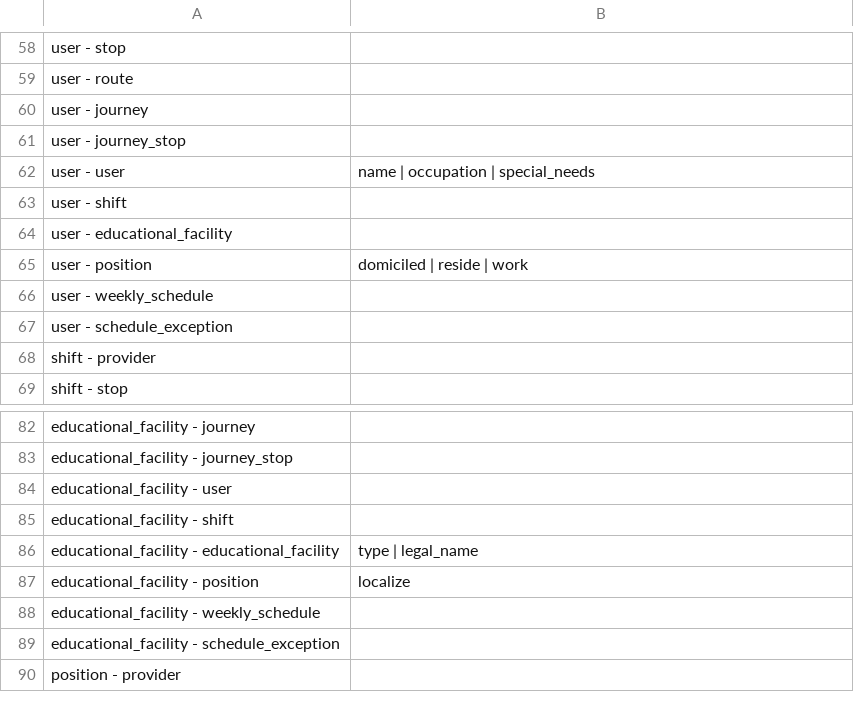
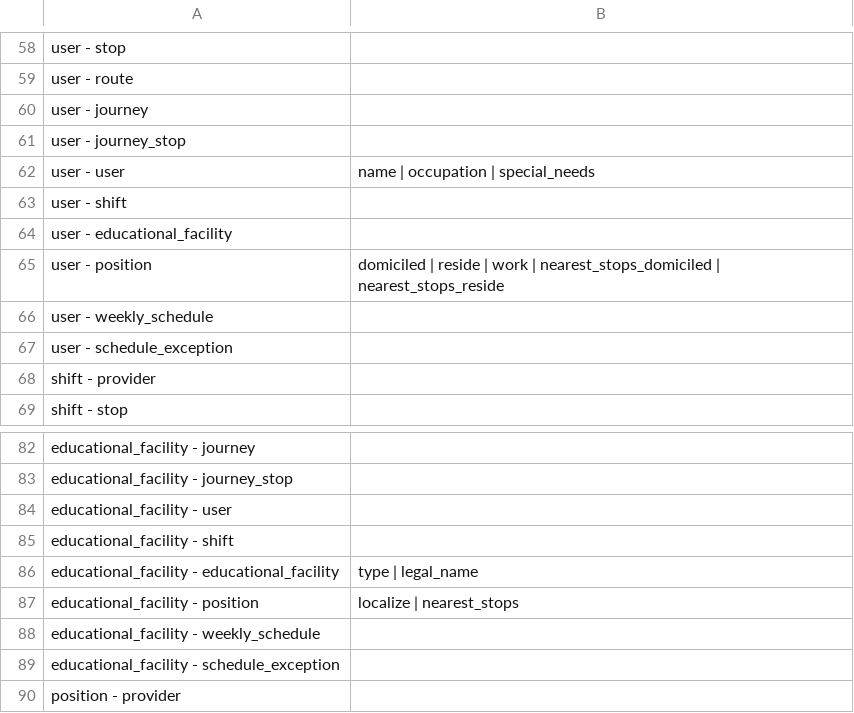
Before and after one commit to ThomasPasquali/Transportation-Education-Facilities, a CSV file: Phase 5 - Data Definition/connectivity_matrix_legend.csv, drawn as a sheet; only a part is shown, gaps mark what is left out.

```diff
--- a/Phase 5 - Data Definition/connectivity_matrix_legend.csv
+++ b/Phase 5 - Data Definition/connectivity_matrix_legend.csv
@@ -64,3 +64,3 @@ user - shift,
 user - educational_facility,
-user - position,domiciled | reside | work
+user - position,domiciled | reside | work | nearest_stops_domiciled | nearest_stops_reside
 user - weekly_schedule,
@@ -86,3 +86,3 @@ educational_facility - shift,
 educational_facility - educational_facility,type | legal_name
-educational_facility - position,localize
+educational_facility - position,localize | nearest_stops
 educational_facility - weekly_schedule,
```
Also changed, not shown: Phase 5 - Data Definition/connectivity_matrix.csv, 1 other file.
